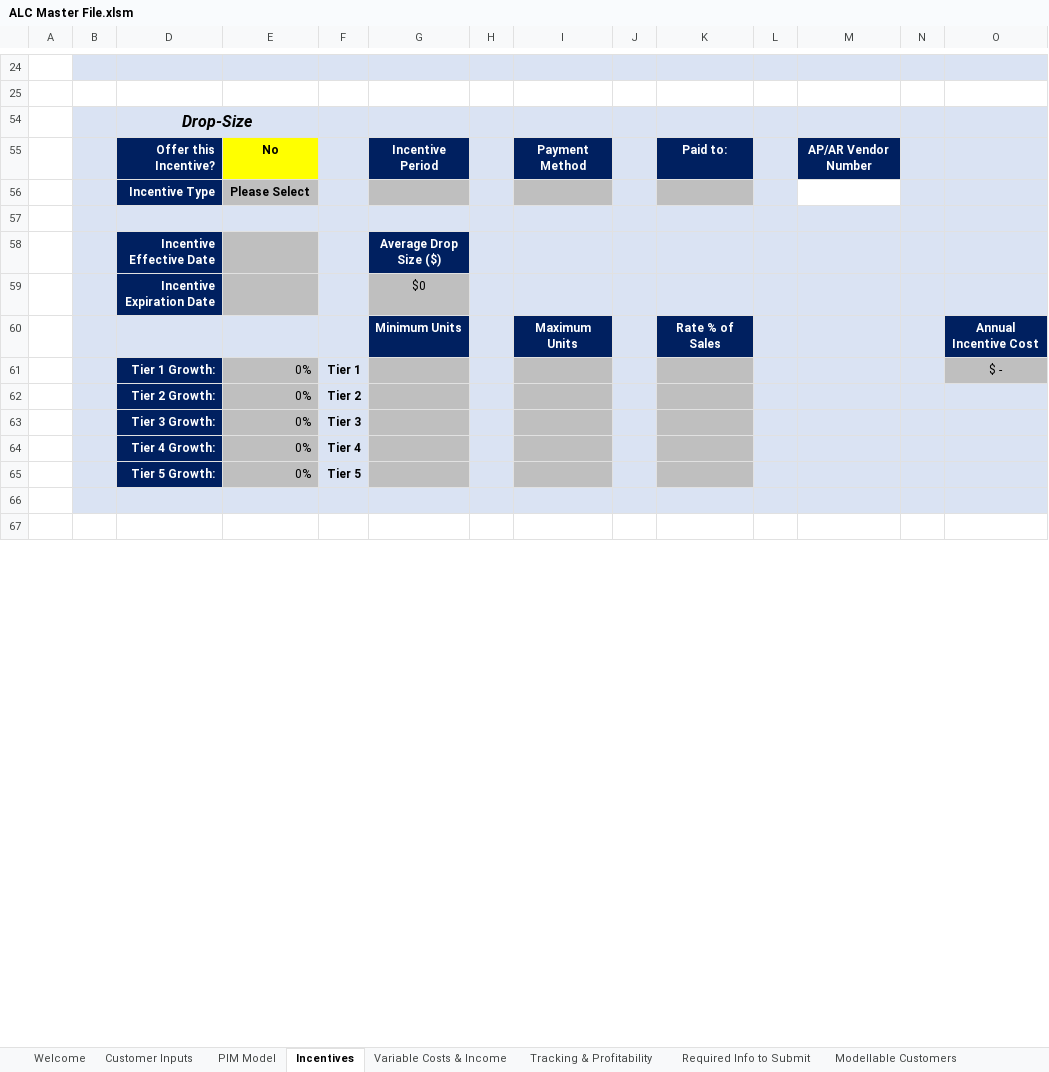
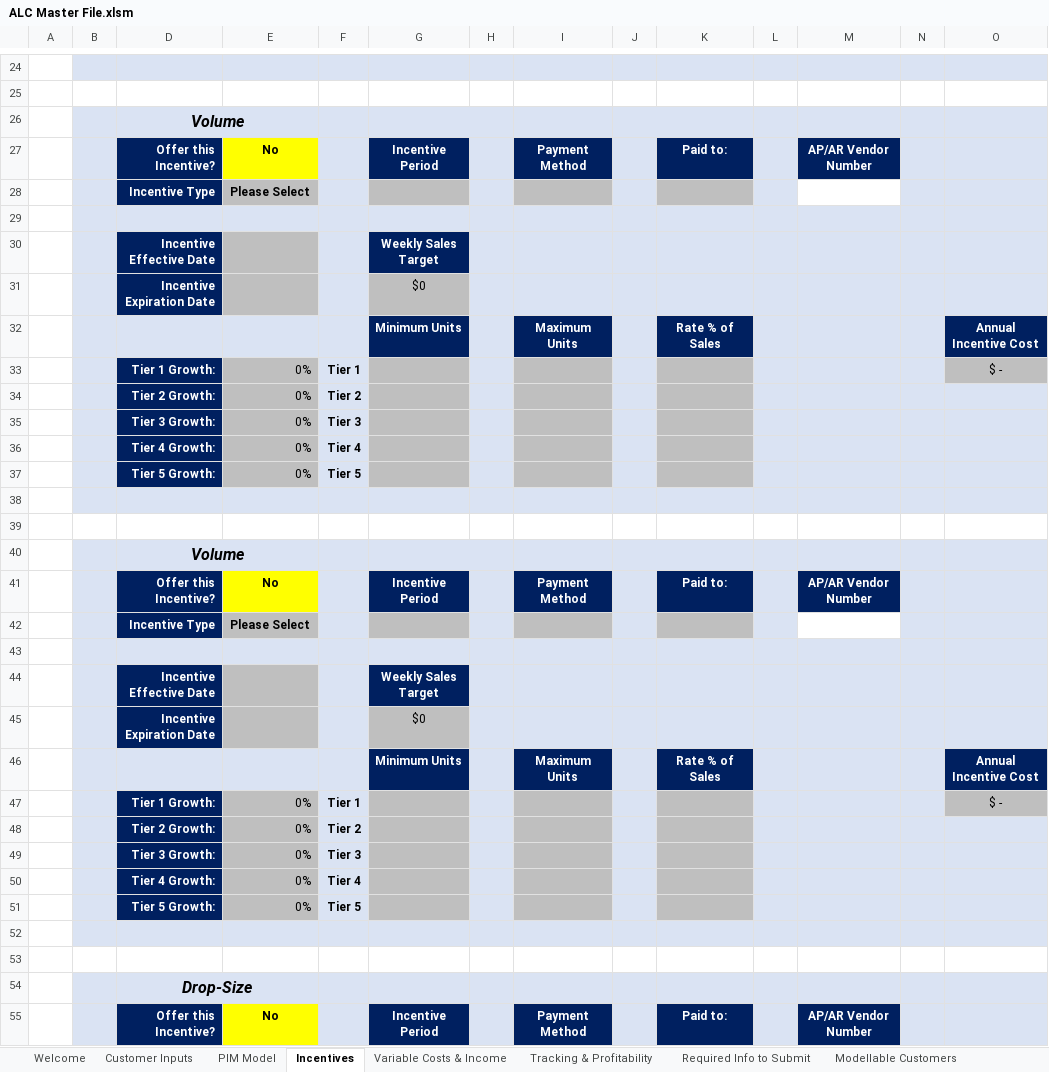
Before and after one commit to Ushadevi-velusamy/ALC, an Excel workbook: ALC Master File.xlsm, sheet Incentives, drawn as a sheet; only a part is shown, gaps mark what is left out; the shorter side is filled out with more unchanged rows; values as stored, in another font and other column widths than the file's, no borders; charts and pictures and conditional formats not drawn; rows hold the shown columns only; the diff covers the shown part only; the diff names each change by its address in the sheet, - before the commit and + after, or states it on an @@ line.

Commit message:
Bugs fixed

```diff
--- a/ALC Master File.xlsm (sheet Incentives)
+++ b/ALC Master File.xlsm (sheet Incentives)
@@ row 26 unhidden:  |  | Volume @@
@@ row 27 unhidden:  |  | Offer this Incentive? | No |  | Incentive Period |  | Payment Method |  | Paid to: |  | AP/AR Vendor Number @@
@@ row 28 unhidden:  |  | Incentive Type | Please Select @@
+row 29: (empty)
@@ row 30 unhidden:  |  | Incentive Effective Date |  |  | Weekly Sales Target @@
@@ row 31 unhidden:  |  | Incentive Expiration Date |  |  | $0 @@
@@ row 32 unhidden:  |  |  |  |  | Minimum Units |  | Maximum Units |  | Rate % of Sales |  |  |  | Annual Incentive Cost @@
@@ row 33 unhidden:  |  | Tier 1 Growth: | 0% | Tier 1 |  |  |  |  |  |  |  |  | $ - @@
@@ row 34 unhidden:  |  | Tier 2 Growth: | 0% | Tier 2 @@
@@ row 35 unhidden:  |  | Tier 3 Growth: | 0% | Tier 3 @@
@@ row 36 unhidden:  |  | Tier 4 Growth: | 0% | Tier 4 @@
@@ row 37 unhidden:  |  | Tier 5 Growth: | 0% | Tier 5 @@
@@ row 38 unhidden:  |  |  |  |  |  |  | - @@
+row 39: (empty)
@@ row 40 unhidden:  |  | Volume @@
@@ row 41 unhidden:  |  | Offer this Incentive? | No |  | Incentive Period |  | Payment Method |  | Paid to: |  | AP/AR Vendor Number @@
@@ row 42 unhidden:  |  | Incentive Type | Please Select @@
+row 43: (empty)
@@ row 44 unhidden:  |  | Incentive Effective Date |  |  | Weekly Sales Target @@
@@ row 45 unhidden:  |  | Incentive Expiration Date |  |  | $0 @@
@@ row 46 unhidden:  |  |  |  |  | Minimum Units |  | Maximum Units |  | Rate % of Sales |  |  |  | Annual Incentive Cost @@
@@ row 47 unhidden:  |  | Tier 1 Growth: | 0% | Tier 1 |  |  |  |  |  |  |  |  | $ - @@
@@ row 48 unhidden:  |  | Tier 2 Growth: | 0% | Tier 2 @@
@@ row 49 unhidden:  |  | Tier 3 Growth: | 0% | Tier 3 @@
@@ row 50 unhidden:  |  | Tier 4 Growth: | 0% | Tier 4 @@
@@ row 51 unhidden:  |  | Tier 5 Growth: | 0% | Tier 5 @@
@@ row 52 unhidden:  |  |  |  |  |  |  | - @@
+row 53: (empty)
```
Also changed, not shown: 13 added rows, 46 hidden or unhidden rows, cell formats and merged cells elsewhere in this sheet, sheet Tracking & Profitability, formulas that keep their value.
